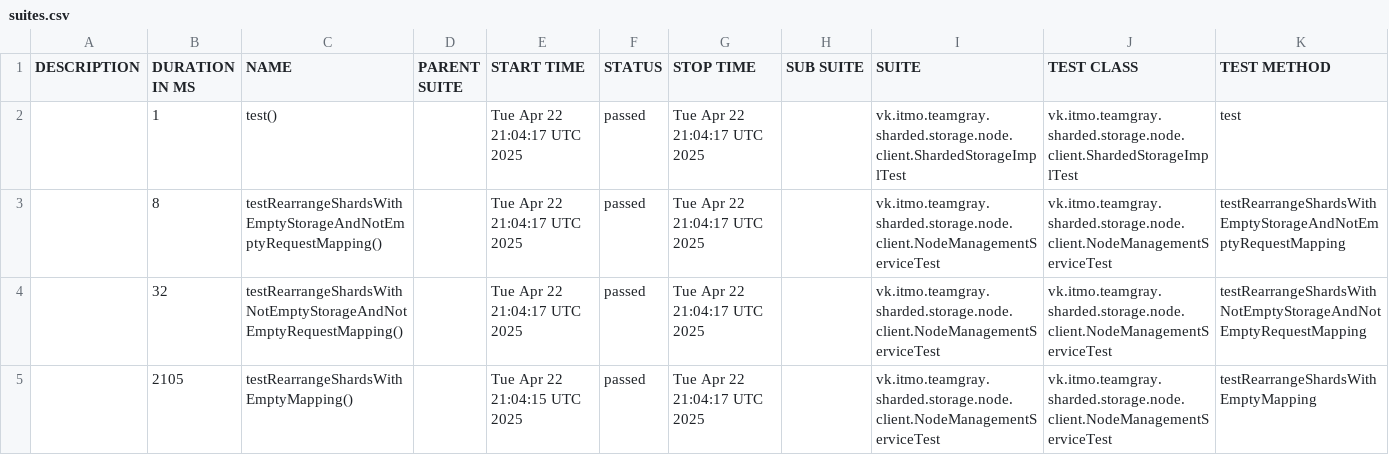
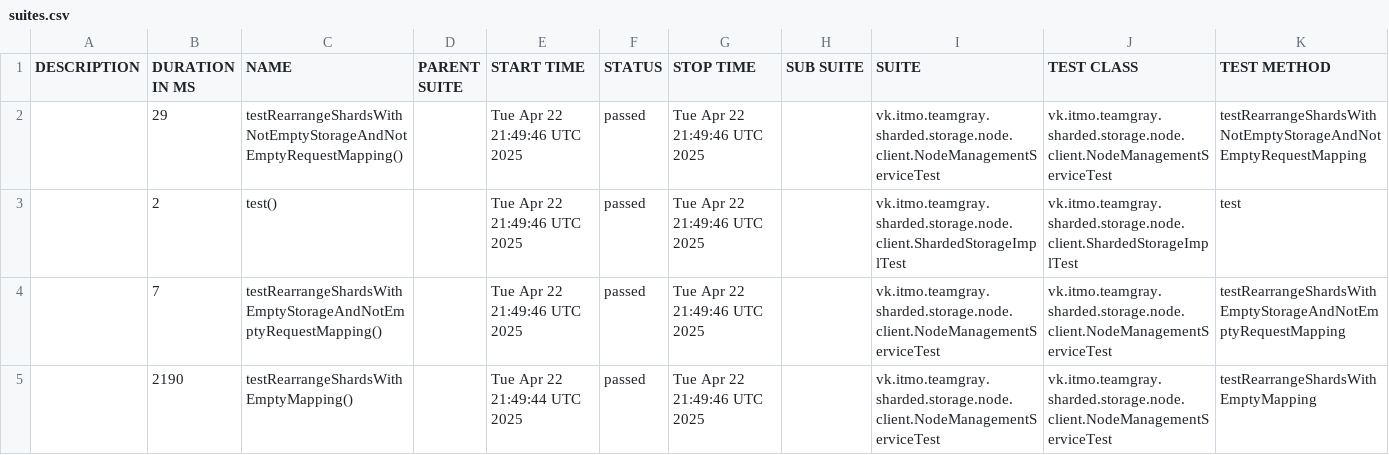
Before and after one commit to Team-Gray-ITMO/sharded-storage, a CSV file: data/suites.csv, drawn as a sheet.

```diff
--- a/data/suites.csv
+++ b/data/suites.csv
@@ -1,5 +1,5 @@
 "DESCRIPTION","DURATION IN MS","NAME","PARENT SUITE","START TIME","STATUS","STOP TIME","SUB SUITE","SUITE","TEST CLASS","TEST METHOD"
-"","1","test()","","Tue Apr 22 21:04:17 UTC 2025","passed","Tue Apr 22 21:04:17 UTC 2025","","vk.itmo.teamgray.sharded.storage.node.client.ShardedStorageImplTest","vk.itmo.teamgray.sharded.storage.node.client.ShardedStorageImplTest","test"
-"","8","testRearrangeShardsWithEmptyStorageAndNotEmptyRequestMapping()","","Tue Apr 22 21:04:17 UTC 2025","passed","Tue Apr 22 21:04:17 UTC 2025","","vk.itmo.teamgray.sharded.storage.node.client.NodeManagementServiceTest","vk.itmo.teamgray.sharded.storage.node.client.NodeManagementServiceTest","testRearrangeShardsWithEmptyStorageAndNotEmptyRequestMapping"
-"","32","testRearrangeShardsWithNotEmptyStorageAndNotEmptyRequestMapping()","","Tue Apr 22 21:04:17 UTC 2025","passed","Tue Apr 22 21:04:17 UTC 2025","","vk.itmo.teamgray.sharded.storage.node.client.NodeManagementServiceTest","vk.itmo.teamgray.sharded.storage.node.client.NodeManagementServiceTest","testRearrangeShardsWithNotEmptyStorageAndNotEmptyRequestMapping"
-"","2105","testRearrangeShardsWithEmptyMapping()","","Tue Apr 22 21:04:15 UTC 2025","passed","Tue Apr 22 21:04:17 UTC 2025","","vk.itmo.teamgray.sharded.storage.node.client.NodeManagementServiceTest","vk.itmo.teamgray.sharded.storage.node.client.NodeManagementServiceTest","testRearrangeShardsWithEmptyMapping"
+"","29","testRearrangeShardsWithNotEmptyStorageAndNotEmptyRequestMapping()","","Tue Apr 22 21:49:46 UTC 2025","passed","Tue Apr 22 21:49:46 UTC 2025","","vk.itmo.teamgray.sharded.storage.node.client.NodeManagementServiceTest","vk.itmo.teamgray.sharded.storage.node.client.NodeManagementServiceTest","testRearrangeShardsWithNotEmptyStorageAndNotEmptyRequestMapping"
+"","2","test()","","Tue Apr 22 21:49:46 UTC 2025","passed","Tue Apr 22 21:49:46 UTC 2025","","vk.itmo.teamgray.sharded.storage.node.client.ShardedStorageImplTest","vk.itmo.teamgray.sharded.storage.node.client.ShardedStorageImplTest","test"
+"","7","testRearrangeShardsWithEmptyStorageAndNotEmptyRequestMapping()","","Tue Apr 22 21:49:46 UTC 2025","passed","Tue Apr 22 21:49:46 UTC 2025","","vk.itmo.teamgray.sharded.storage.node.client.NodeManagementServiceTest","vk.itmo.teamgray.sharded.storage.node.client.NodeManagementServiceTest","testRearrangeShardsWithEmptyStorageAndNotEmptyRequestMapping"
+"","2190","testRearrangeShardsWithEmptyMapping()","","Tue Apr 22 21:49:44 UTC 2025","passed","Tue Apr 22 21:49:46 UTC 2025","","vk.itmo.teamgray.sharded.storage.node.client.NodeManagementServiceTest","vk.itmo.teamgray.sharded.storage.node.client.NodeManagementServiceTest","testRearrangeShardsWithEmptyMapping"
```
Also changed, not shown: 22 other files.
